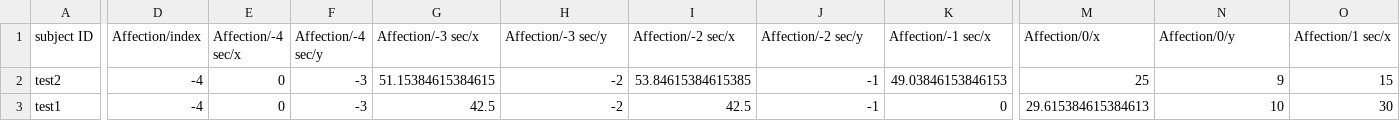
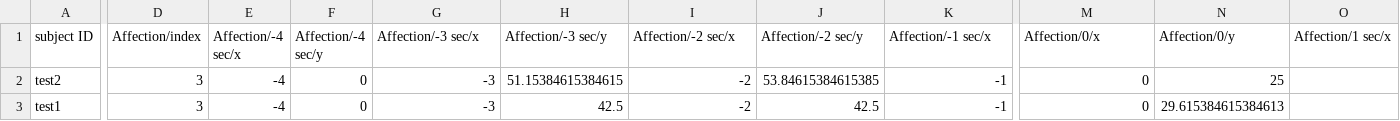
Before and after one commit to mweaverdyck/emotionChart, a CSV file: json-csv parser/sample_results_original_data.csv, drawn as a sheet; only a part is shown, gaps mark what is left out; the diff covers the shown part only; the diff names each change by its address in the sheet, - before the commit and + after, or states it on an @@ line.

```diff
--- a/json-csv parser/sample_results_original_data.csv
+++ b/json-csv parser/sample_results_original_data.csv
-D2:D3 (Affection/index): -4
+D2:D3 (Affection/index): 3
-E2:E3 (Affection/-4 sec/x): 0
+E2:E3 (Affection/-4 sec/x): -4
-F2:F3 (Affection/-4 sec/y): -3
+F2:F3 (Affection/-4 sec/y): 0
-G2 (Affection/-3 sec/x): 51.15384615384615
+G2 (Affection/-3 sec/x): -3
-H2 (Affection/-3 sec/y): -2
+H2 (Affection/-3 sec/y): 51.15384615384615
-I2 (Affection/-2 sec/x): 53.84615384615385
+I2 (Affection/-2 sec/x): -2
-J2 (Affection/-2 sec/y): -1
+J2 (Affection/-2 sec/y): 53.84615384615385
-K2 (Affection/-1 sec/x): 49.03846153846153
+K2 (Affection/-1 sec/x): -1
-M2 (Affection/0/x): 25
+M2 (Affection/0/x): 0
-N2 (Affection/0/y): 9
+N2 (Affection/0/y): 25
-O2 (Affection/1 sec/x): 15
+O2 (Affection/1 sec/x): (empty)
-G3 (Affection/-3 sec/x): 42.5
+G3 (Affection/-3 sec/x): -3
-H3 (Affection/-3 sec/y): -2
+H3 (Affection/-3 sec/y): 42.5
-I3 (Affection/-2 sec/x): 42.5
+I3 (Affection/-2 sec/x): -2
-J3 (Affection/-2 sec/y): -1
+J3 (Affection/-2 sec/y): 42.5
-K3 (Affection/-1 sec/x): 0
+K3 (Affection/-1 sec/x): -1
-M3 (Affection/0/x): 29.615384615384613
+M3 (Affection/0/x): 0
-N3 (Affection/0/y): 10
+N3 (Affection/0/y): 29.615384615384613
-O3 (Affection/1 sec/x): 30
+O3 (Affection/1 sec/x): (empty)
```
Also changed, not shown: 127 edited cells elsewhere in this file, 1 other file.
